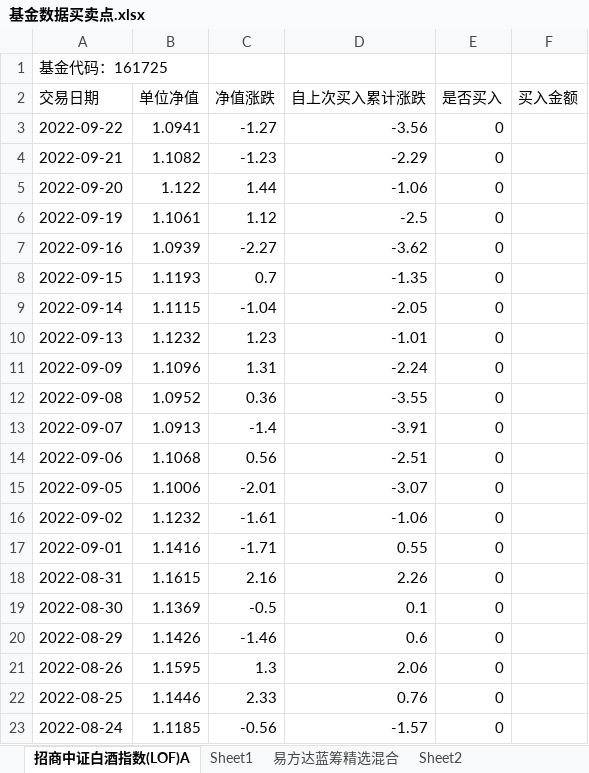
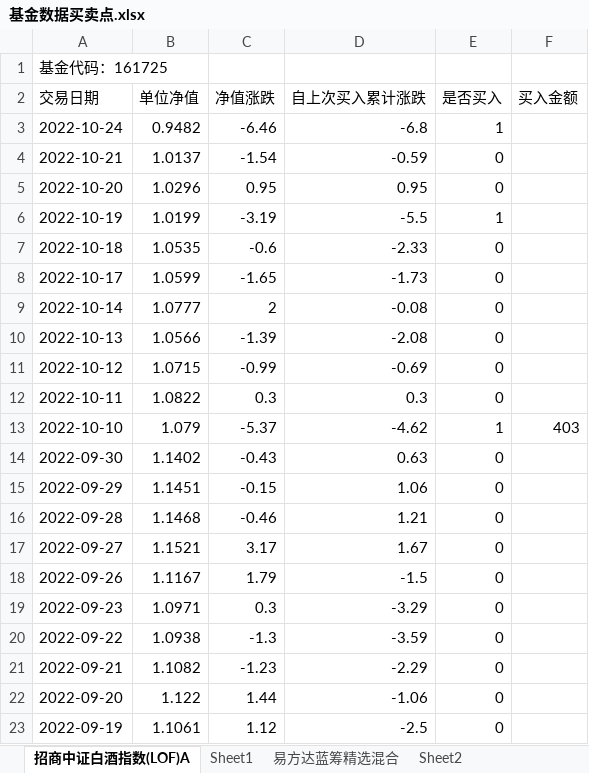
Before and after one commit to An-Jhon/My_tools, an Excel workbook: Fund_codes/基金数据买卖点.xlsx, sheet 招商中证白酒指数(LOF)A, drawn as a sheet; only a part is shown; the shorter side is filled out with more unchanged rows; values as stored, in another font and other column widths than the file's, no borders; addresses are those after the commit; the diff names each change by its address in the sheet, - before the commit and + after, or states it on an @@ line.

```diff
--- a/Fund_codes/基金数据买卖点.xlsx (sheet 招商中证白酒指数(LOF)A)
+++ b/Fund_codes/基金数据买卖点.xlsx (sheet 招商中证白酒指数(LOF)A)
+row 3: 2022-10-24 | 0.9482 | -6.46 | -6.8 | 1
+row 4: 2022-10-21 | 1.0137 | -1.54 | -0.59 | 0
+row 5: 2022-10-20 | 1.0296 | 0.95 | 0.95 | 0
+row 6: 2022-10-19 | 1.0199 | -3.19 | -5.5 | 1
+row 7: 2022-10-18 | 1.0535 | -0.6 | -2.33 | 0
+row 8: 2022-10-17 | 1.0599 | -1.65 | -1.73 | 0
+row 9: 2022-10-14 | 1.0777 | 2 | -0.08 | 0
+row 10: 2022-10-13 | 1.0566 | -1.39 | -2.08 | 0
+row 11: 2022-10-12 | 1.0715 | -0.99 | -0.69 | 0
+row 12: 2022-10-11 | 1.0822 | 0.3 | 0.3 | 0
+row 13: 2022-10-10 | 1.079 | -5.37 | -4.62 | 1 | 403
+row 14: 2022-09-30 | 1.1402 | -0.43 | 0.63 | 0
+row 15: 2022-09-29 | 1.1451 | -0.15 | 1.06 | 0
+row 16: 2022-09-28 | 1.1468 | -0.46 | 1.21 | 0
+row 17: 2022-09-27 | 1.1521 | 3.17 | 1.67 | 0
+row 18: 2022-09-26 | 1.1167 | 1.79 | -1.5 | 0
+row 19: 2022-09-23 | 1.0971 | 0.3 | -3.29 | 0
-B20 (单位净值): 1.0941
+B20 (单位净值): 1.0938
-C20 (净值涨跌): -1.27
+C20 (净值涨跌): -1.3
-D20 (自上次买入累计涨跌): -3.56
+D20 (自上次买入累计涨跌): -3.59
```
Also changed, not shown: sheet Sheet3, sheet Sheet2, sheet Sheet1, sheet 易方达蓝筹精选混合, sheet 中欧医疗健康混合A.
